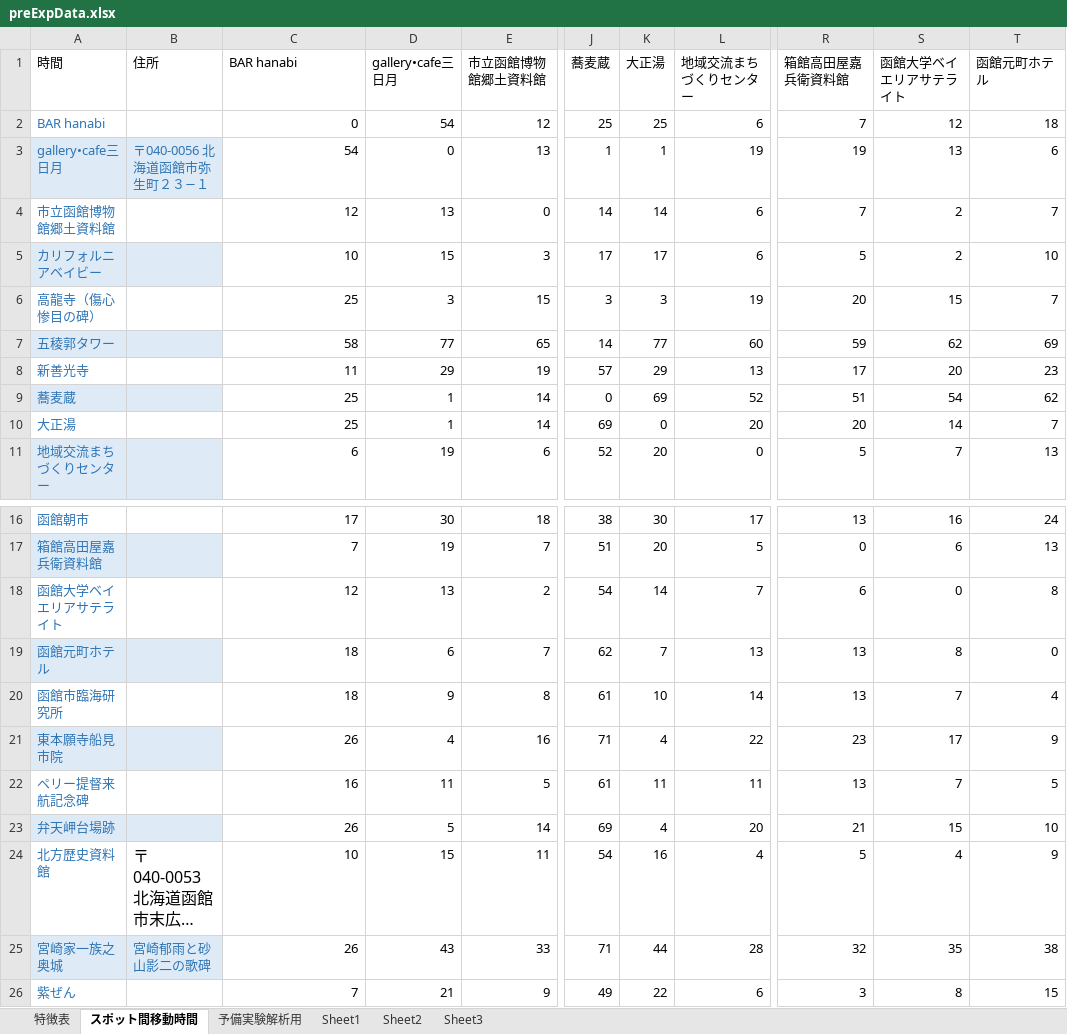
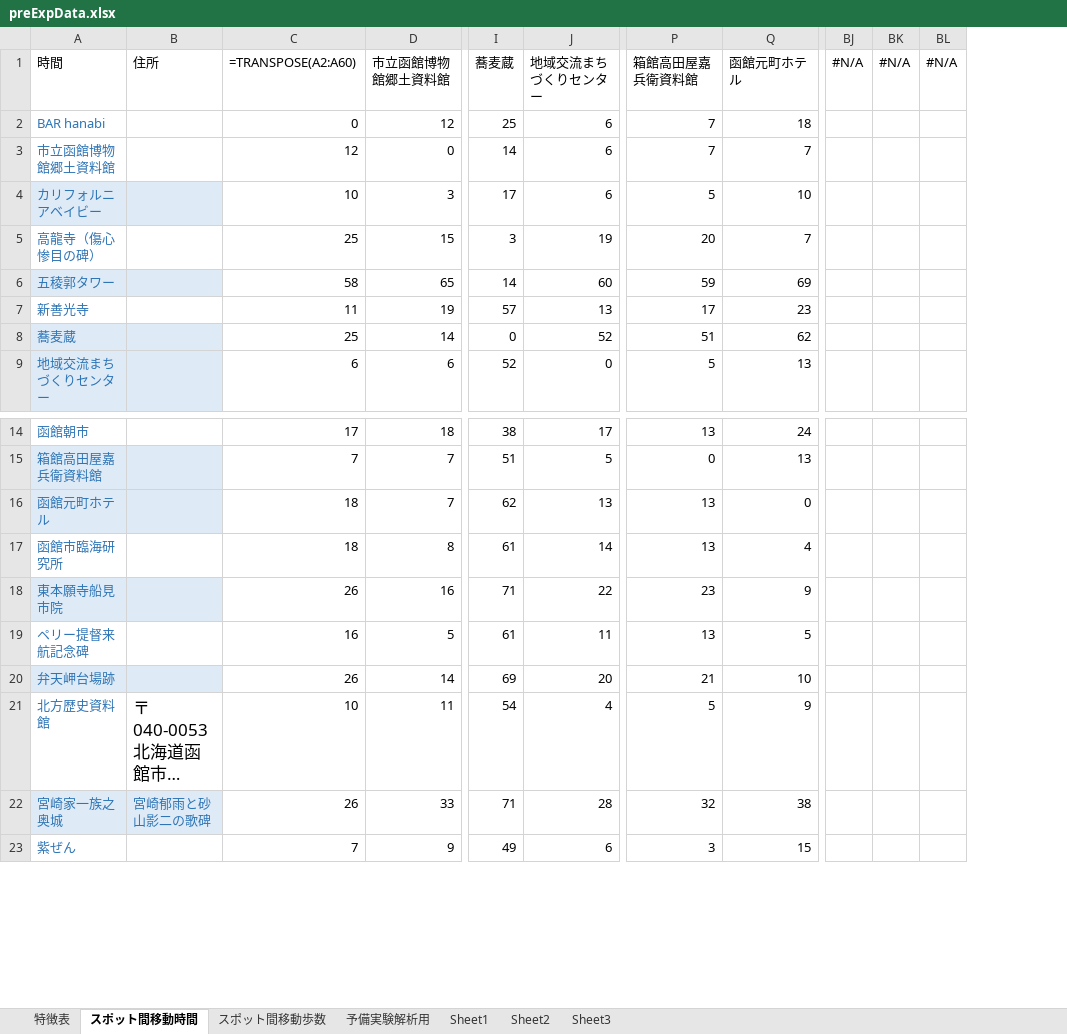
Before and after one commit to SoutaKomeji/take_study, an Excel workbook: nsga3_deep/preExpData.xlsx, sheet スポット間移動時間, drawn as a sheet; only a part is shown, gaps mark what is left out; long unchanged cells end in …; values as stored, in another font and other column widths than the file's, no borders; formulas without a stored value are shown as written; removed rows and columns are numbered as before the commit, all else as after; rows hold the shown columns only; the diff names each change by its address in the sheet, - before the commit and + after, or states it on an @@ line.

```diff
--- a/nsga3_deep/preExpData.xlsx (sheet スポット間移動時間)
+++ b/nsga3_deep/preExpData.xlsx (sheet スポット間移動時間)
+sheet tab: スポット間移動歩数
-column D (gallery•cafe三日月), row 2: 54; rows 4-9: 13 | 15 | 3 | 77 | 29 | 1; row 11: 19; rows 16-17: 30 | 19; rows 19-26: 6 | 9 | 4 | 11 | 5 | 15 | 43 | 21
-column K (大正湯), row 2: 25; rows 4-9: 14 | 17 | 3 | 77 | 29 | 69; row 11: 20; rows 16-17: 30 | 20; rows 19-26: 7 | 10 | 4 | 11 | 4 | 16 | 44 | 22
-column S (函館大学ベイエリアサテライト), row 2: 12; rows 4-9: 2 | 2 | 15 | 62 | 20 | 54; row 11: 7; rows 16-17: 16 | 6; rows 19-26: 8 | 7 | 17 | 7 | 15 | 4 | 35 | 8
+column BJ (#N/A), empty
+column BK (#N/A), empty
+column BL (#N/A), empty
-C1: BAR hanabi
+C1: =TRANSPOSE(A2:A60)
-row 3: gallery•cafe三日月 | 〒040-0056 北海道函館市弥生町２３−１ | 54 | 0 | 13 | 1 | 1 | 19 | 19 | 13 | 6
-row 10: 大正湯 |  | 25 | 1 | 14 | 69 | 0 | 20 | 20 | 14 | 7
-row 18: 函館大学ベイエリアサテライト |  | 12 | 13 | 2 | 54 | 14 | 7 | 6 | 0 | 8
@@ B21 text size: larger @@
```
Also changed, not shown: sheet 特徴表, sheet 予備実験解析用, sheet Sheet3, sheet Sheet1, 4 other files.
